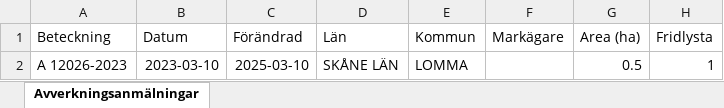
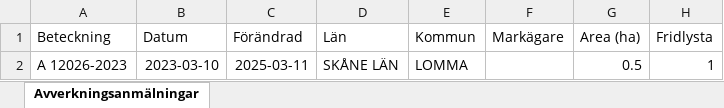
Before and after one commit to klasma/Logging_1262, an Excel workbook: Översikt LOMMA.xlsx, sheet Avverkningsanmälningar, drawn as a sheet; only a part is shown; values as stored, in another font and other column widths than the file's, no borders; the diff names each change by its address in the sheet, - before the commit and + after, or states it on an @@ line.

```diff
--- a/Översikt LOMMA.xlsx (sheet Avverkningsanmälningar)
+++ b/Översikt LOMMA.xlsx (sheet Avverkningsanmälningar)
-C2 (Förändrad): 2025-03-10
+C2 (Förändrad): 2025-03-11
```
Also changed, not shown: artfynd/A 12026-2023 artfynd.xlsx, 5 other files.
